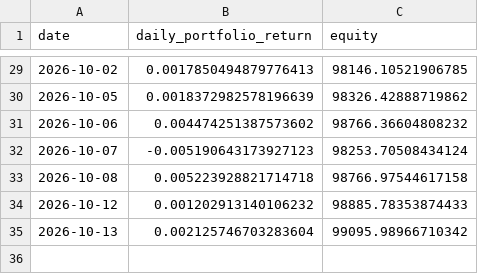
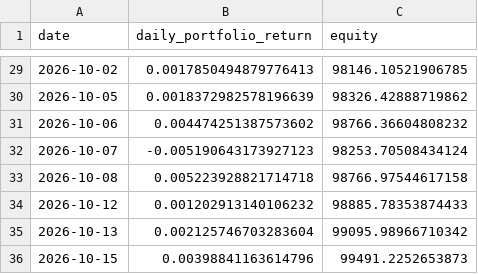
Before and after one commit to pascalburki/regime-strategy-paper-trading, a CSV file: shadow_buyhold_log.csv, drawn as a sheet; only a part is shown, gaps mark what is left out.

```diff
--- a/shadow_buyhold_log.csv
+++ b/shadow_buyhold_log.csv
@@ -35 +35,2 @@ date,daily_portfolio_return,equity
 2026-10-13,0.002125746703283604,99095.98966710342
+2026-10-15,0.00398841163614796,99491.2252653873
```
